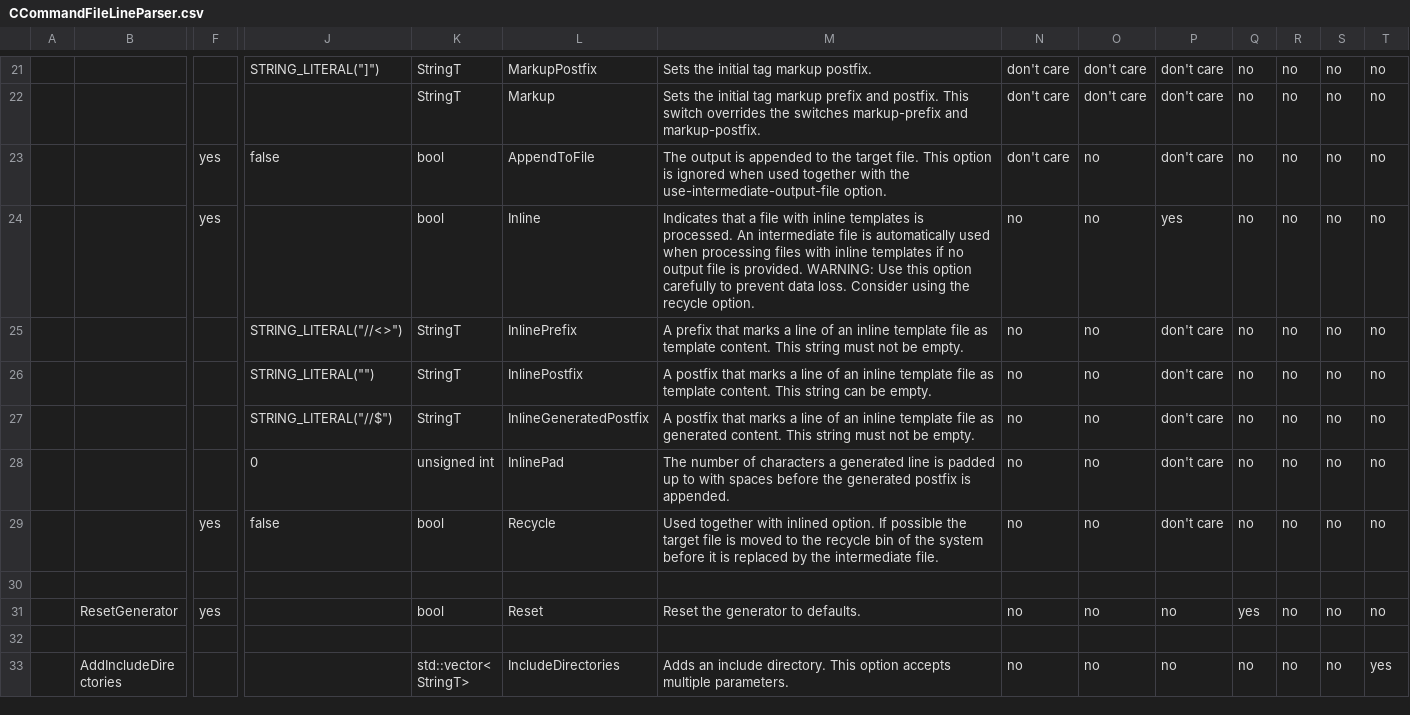
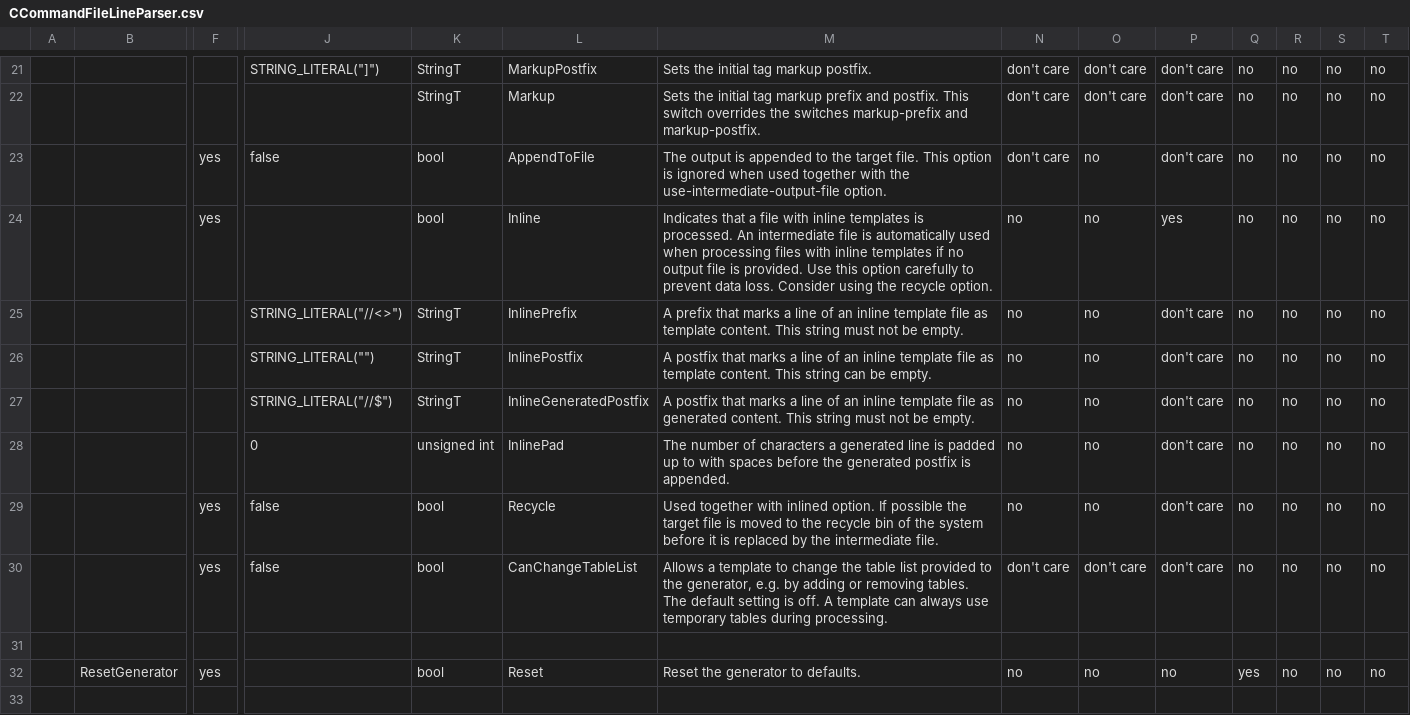
Before and after one commit to squeakycode/code-creation-kit, a CSV file: implementation/CCommandFileLineParser.csv, drawn as a sheet; only a part is shown, gaps mark what is left out; the shorter side is filled out with more unchanged rows; rows hold the shown columns only; the diff names each change by its address in the sheet, - before the commit and + after, or states it on an @@ line.

```diff
--- a/implementation/CCommandFileLineParser.csv
+++ b/implementation/CCommandFileLineParser.csv
-M24: …is provided. WARNING: Use this…
+M24: …is provided. Use this…
+row 30:  |  | yes | false | bool | CanChangeTableList | Allows a template to change the table list provided to the generator, e.g. by adding or removing tables. The default setting is off. A template can always use temporary tables during processing. | don't care | don't care | don't care | no | no | no | no
```
Also changed, not shown: docsource/change_log.csv, implementation/Exceptions.csv, 39 other files.
